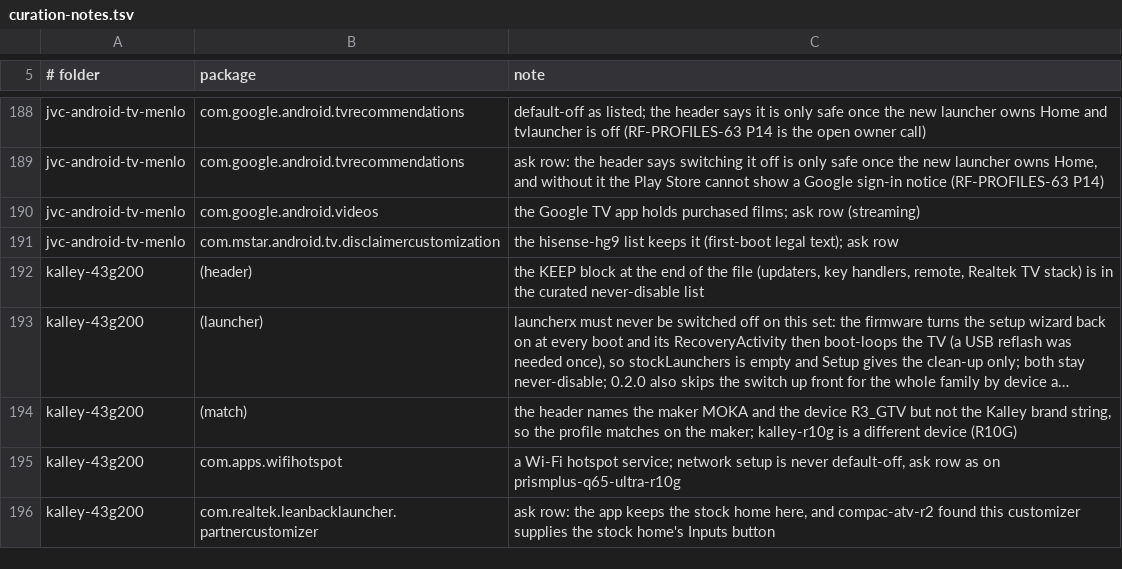
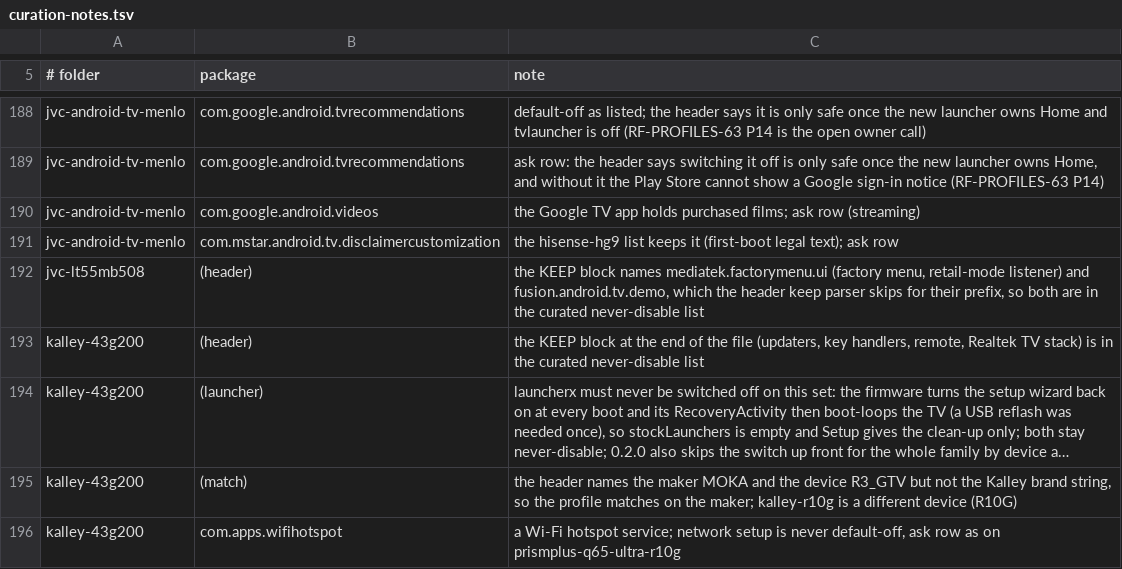
Before and after one commit to 3doxupox/cleanyourtv-app, a TSV file: core/spec/upstream-feedback/curation-notes.tsv, drawn as a sheet; only a part is shown, gaps mark what is left out; the shorter side is filled out with more unchanged rows; long unchanged cells end in ….

Commit message:
Profiles: jvc-lt55mb508 never switches off the factory menu its header keeps

```diff
--- a/core/spec/upstream-feedback/curation-notes.tsv
+++ b/core/spec/upstream-feedback/curation-notes.tsv
@@ -191,2 +191,3 @@ jvc-android-tv-menlo	com.google.android.videos	the Google TV app holds purchased
 jvc-android-tv-menlo	com.mstar.android.tv.disclaimercustomization	the hisense-hg9 list keeps it (first-boot legal text); ask row
+jvc-lt55mb508	(header)	the KEEP block names mediatek.factorymenu.ui (factory menu, retail-mode listener) and fusion.android.tv.demo, which the header keep parser skips for their prefix, so both are in the curated never-disable list
 kalley-43g200	(header)	the KEEP block at the end of the file (updaters, key handlers, remote, Realtek TV stack) is in the curated never-disable list
```
Also changed, not shown: 1 other file.
